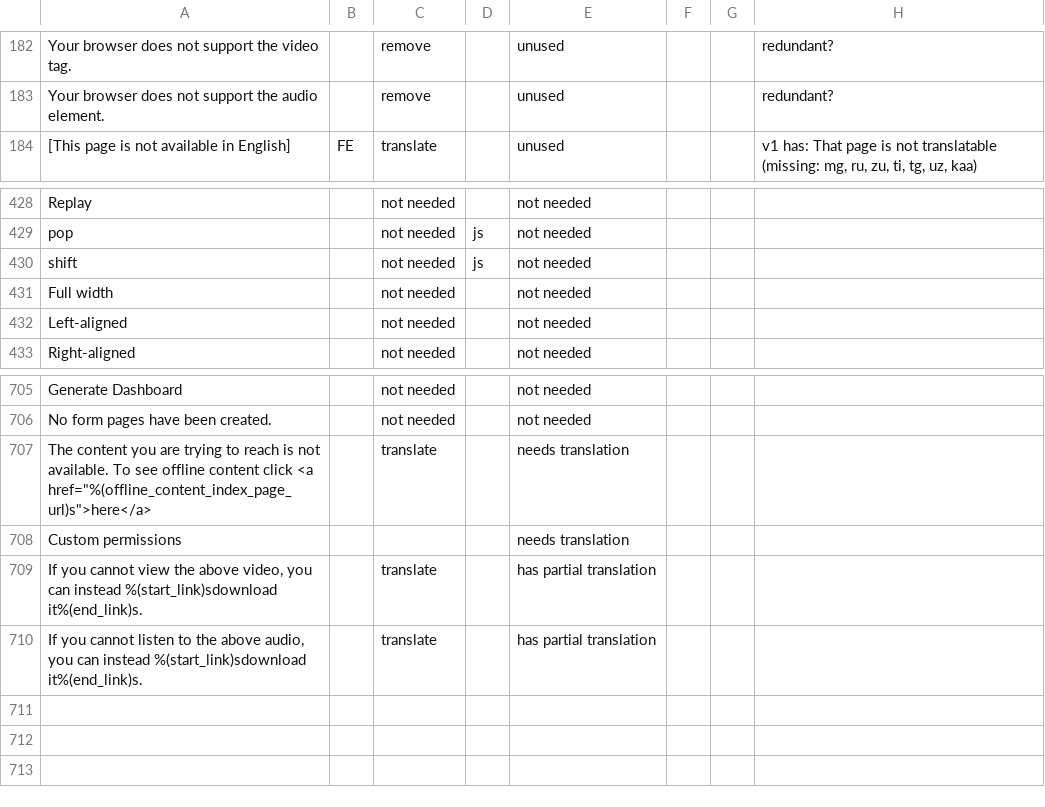
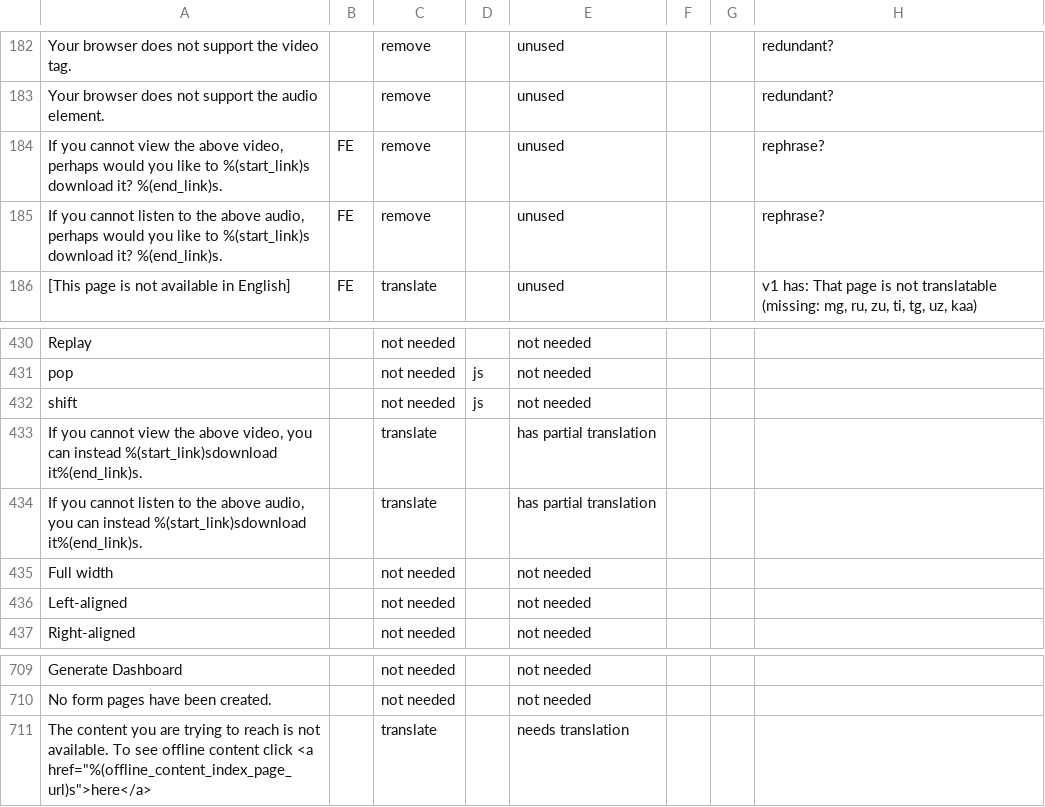
Before and after one commit to unicef/iogt, a CSV file: common/translation_utils/translation_status.csv, drawn as a sheet; only a part is shown, gaps mark what is left out.

```diff
--- a/common/translation_utils/translation_status.csv
+++ b/common/translation_utils/translation_status.csv
@@ -183,2 +183,4 @@ Your browser does not support the video tag.,,remove,,unused,,,redundant?
 Your browser does not support the audio element.,,remove,,unused,,,redundant?
+"If you cannot view the above video, perhaps would you like to %(start_link)s download it? %(end_link)s.",FE,remove,,unused,,,rephrase?
+"If you cannot listen to the above audio, perhaps would you like to %(start_link)s download it? %(end_link)s.",FE,remove,,unused,,,rephrase?
 [This page is not available in English],FE,translate,,unused,,,"v1 has: That page is not translatable (missing: mg, ru, zu, ti, tg, uz, kaa)"
@@ -430,2 +432,4 @@ pop,,not needed,js,not needed,,,
 shift,,not needed,js,not needed,,,
+"If you cannot view the above video, you can instead %(start_link)sdownload it%(end_link)s.",,translate,,has partial translation,,,
+"If you cannot listen to the above audio, you can instead %(start_link)sdownload it%(end_link)s.",,translate,,has partial translation,,,
 Full width,,not needed,,not needed,,,
@@ -707,4 +711 @@ No form pages have been created.,,not needed,,not needed,,,
 "The content you are trying to reach is not available. To see offline content click <a href=""%(offline_content_index_page_url)s"">here</a>",,translate,,needs translation,,,
-Custom permissions,,,,needs translation,,,
-"If you cannot view the above video, you can instead %(start_link)sdownload it%(end_link)s.",,translate,,has partial translation,,,
-"If you cannot listen to the above audio, you can instead %(start_link)sdownload it%(end_link)s.",,translate,,has partial translation,,,
```
Also changed, not shown: common/translation_utils/translations.csv.
